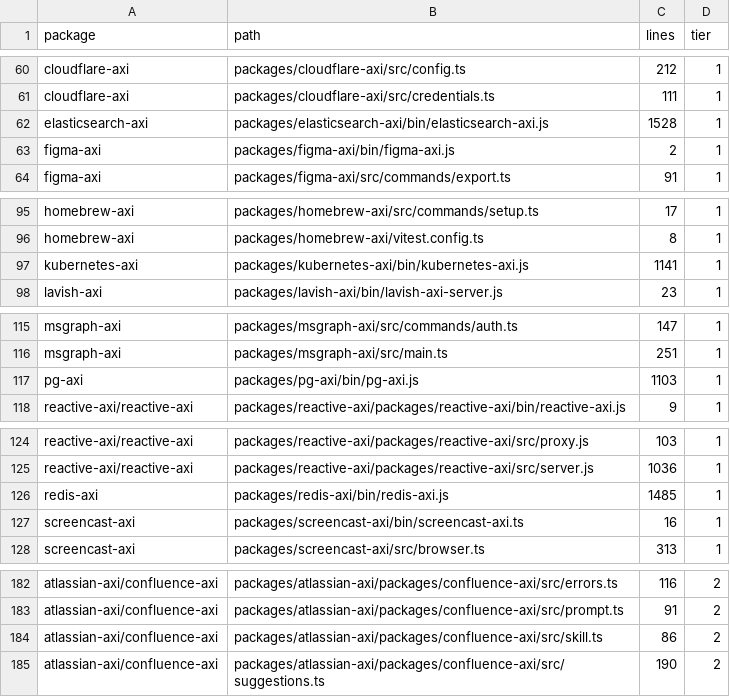
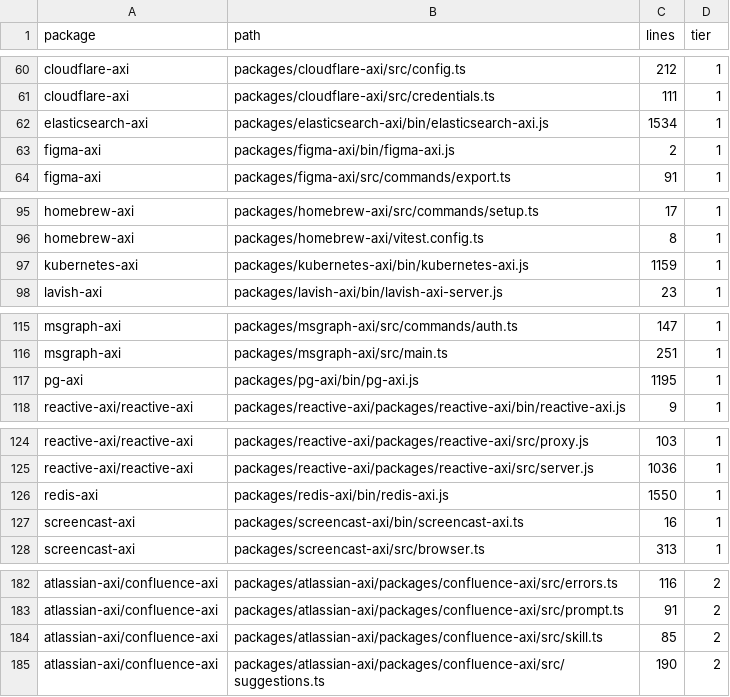
Before and after one commit to rockthunder/axi-checked, a TSV file: review/manifest.tsv, drawn as a sheet; only a part is shown, gaps mark what is left out; the diff covers the shown part only.

```diff
--- a/review/manifest.tsv
+++ b/review/manifest.tsv
@@ -61,3 +61,3 @@ cloudflare-axi	packages/cloudflare-axi/src/config.ts	212	1
 cloudflare-axi	packages/cloudflare-axi/src/credentials.ts	111	1
-elasticsearch-axi	packages/elasticsearch-axi/bin/elasticsearch-axi.js	1528	1
+elasticsearch-axi	packages/elasticsearch-axi/bin/elasticsearch-axi.js	1534	1
 figma-axi	packages/figma-axi/bin/figma-axi.js	2	1
@@ -96,3 +96,3 @@ homebrew-axi	packages/homebrew-axi/src/commands/setup.ts	17	1
 homebrew-axi	packages/homebrew-axi/vitest.config.ts	8	1
-kubernetes-axi	packages/kubernetes-axi/bin/kubernetes-axi.js	1141	1
+kubernetes-axi	packages/kubernetes-axi/bin/kubernetes-axi.js	1159	1
 lavish-axi	packages/lavish-axi/bin/lavish-axi-server.js	23	1
@@ -116,3 +116,3 @@ msgraph-axi	packages/msgraph-axi/src/commands/auth.ts	147	1
 msgraph-axi	packages/msgraph-axi/src/main.ts	251	1
-pg-axi	packages/pg-axi/bin/pg-axi.js	1103	1
+pg-axi	packages/pg-axi/bin/pg-axi.js	1195	1
 reactive-axi/reactive-axi	packages/reactive-axi/packages/reactive-axi/bin/reactive-axi.js	9	1
@@ -125,3 +125,3 @@ reactive-axi/reactive-axi	packages/reactive-axi/packages/reactive-axi/src/proxy.
 reactive-axi/reactive-axi	packages/reactive-axi/packages/reactive-axi/src/server.js	1036	1
-redis-axi	packages/redis-axi/bin/redis-axi.js	1485	1
+redis-axi	packages/redis-axi/bin/redis-axi.js	1550	1
 screencast-axi	packages/screencast-axi/bin/screencast-axi.ts	16	1
@@ -183,3 +183,3 @@ atlassian-axi/confluence-axi	packages/atlassian-axi/packages/confluence-axi/src/
 atlassian-axi/confluence-axi	packages/atlassian-axi/packages/confluence-axi/src/prompt.ts	91	2
-atlassian-axi/confluence-axi	packages/atlassian-axi/packages/confluence-axi/src/skill.ts	86	2
+atlassian-axi/confluence-axi	packages/atlassian-axi/packages/confluence-axi/src/skill.ts	85	2
 atlassian-axi/confluence-axi	packages/atlassian-axi/packages/confluence-axi/src/suggestions.ts	190	2
```
Also changed, not shown: 2 removed rows and 9 edited cells elsewhere in this file, review/log.tsv, 2 other files.
